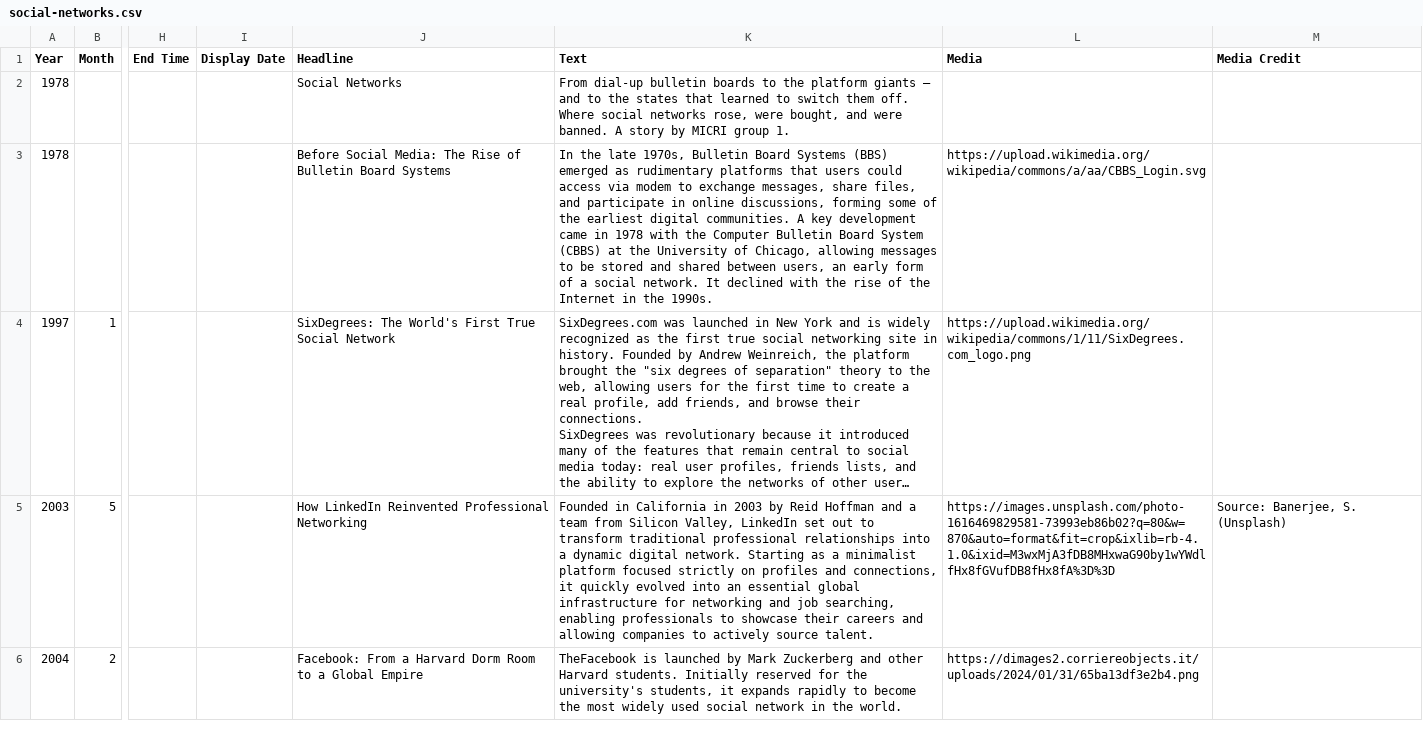
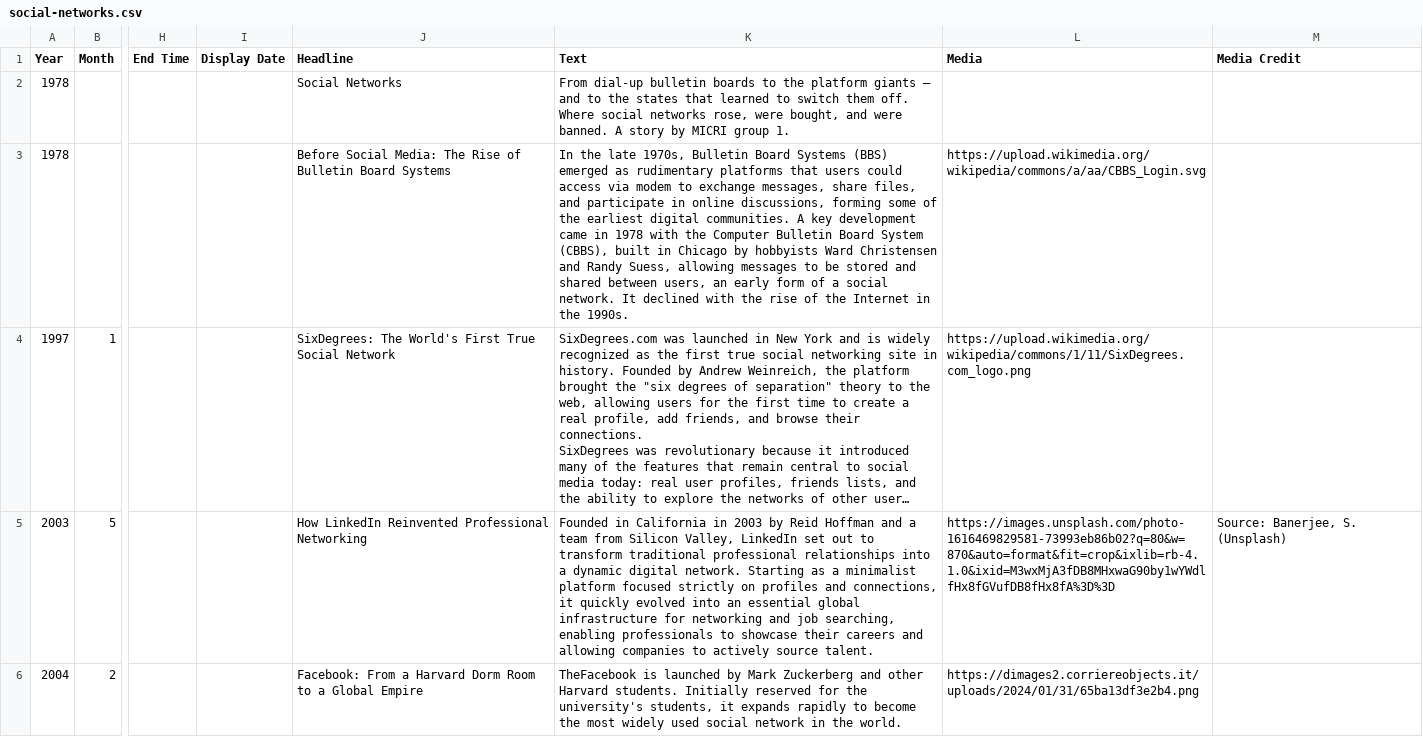
Before and after one commit to nonlinearcom/tmtti-data-storytelling, a CSV file: public/data/social-networks.csv, drawn as a sheet; only a part is shown, gaps mark what is left out; long unchanged cells end in …; the diff names each change by its address in the sheet, - before the commit and + after, or states it on an @@ line.

```diff
--- a/public/data/social-networks.csv
+++ b/public/data/social-networks.csv
-K3 (Text): …Board System (CBBS) at the University of Chicago, allowing messages…
+K3 (Text): …Board System (CBBS), built in Chicago by hobbyists Ward Christensen and Randy Suess, allowing messages…
```
Also changed, not shown: public/data/chip-evolution.csv, public/data/the-digital-border.csv, 1 other file.
